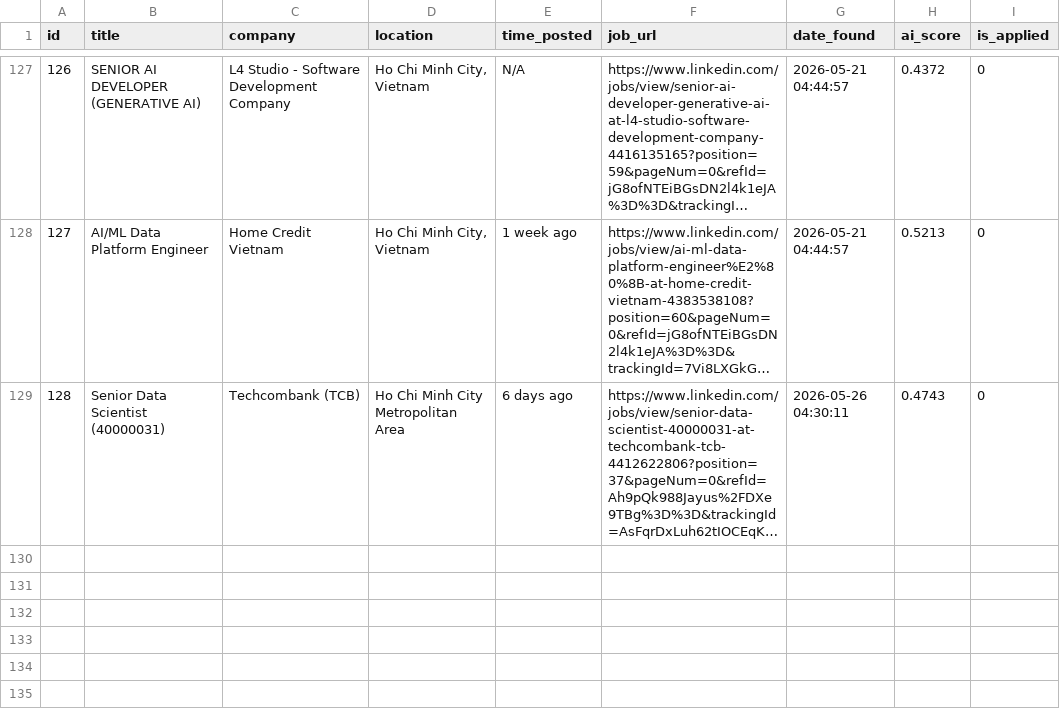
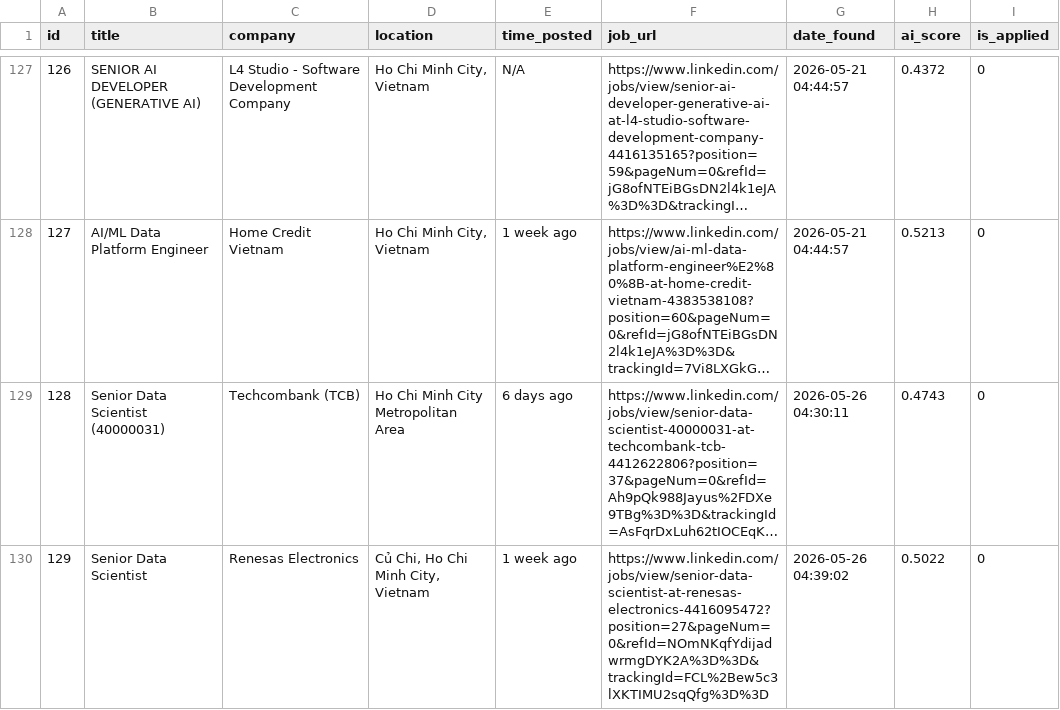
Before and after one commit to trunnguyen/Personal-Project, a CSV file: autonomous_job_finder/data/jobs.csv, drawn as a sheet; only a part is shown, gaps mark what is left out; long unchanged cells end in …; the diff names each change by its address in the sheet, - before the commit and + after, or states it on an @@ line.

```diff
--- a/autonomous_job_finder/data/jobs.csv
+++ b/autonomous_job_finder/data/jobs.csv
+row 130: 129 | Senior Data Scientist | Renesas Electronics | Củ Chi, Ho Chi Minh City, Vietnam | 1 week ago | https://www.linkedin.com/jobs/view/senior-data-scientist-at-renesas-electronics-4416095472?position=27&pageNum=0&refId=NOmNKqfYdijadwrmgDYK2A%3D%3D&trackingId=FCL%2Bew5c3lXKTIMU2sqQfg%3D%3D | 2026-05-26 04:39:02 | 0.5022 | 0
```
Also changed, not shown: 2 other files.
